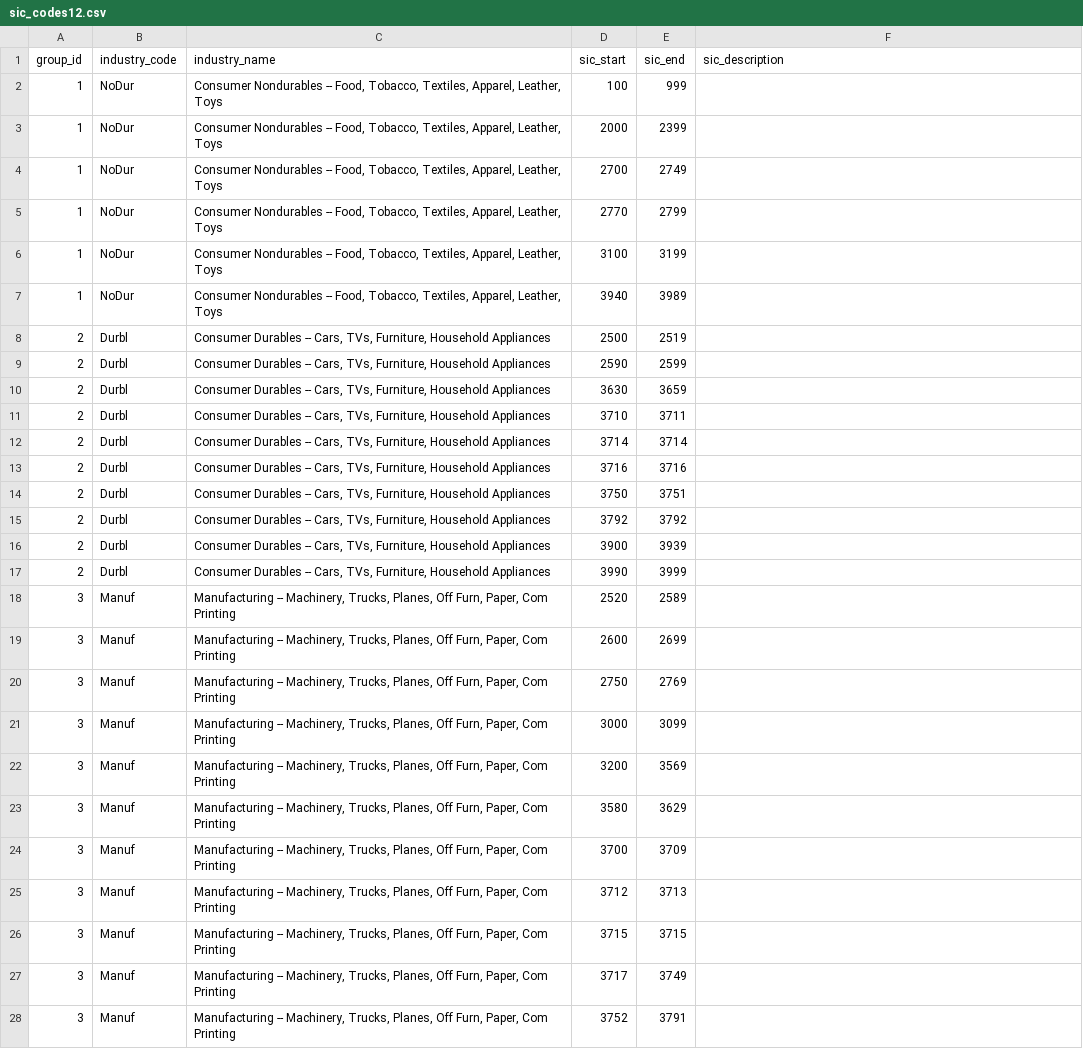
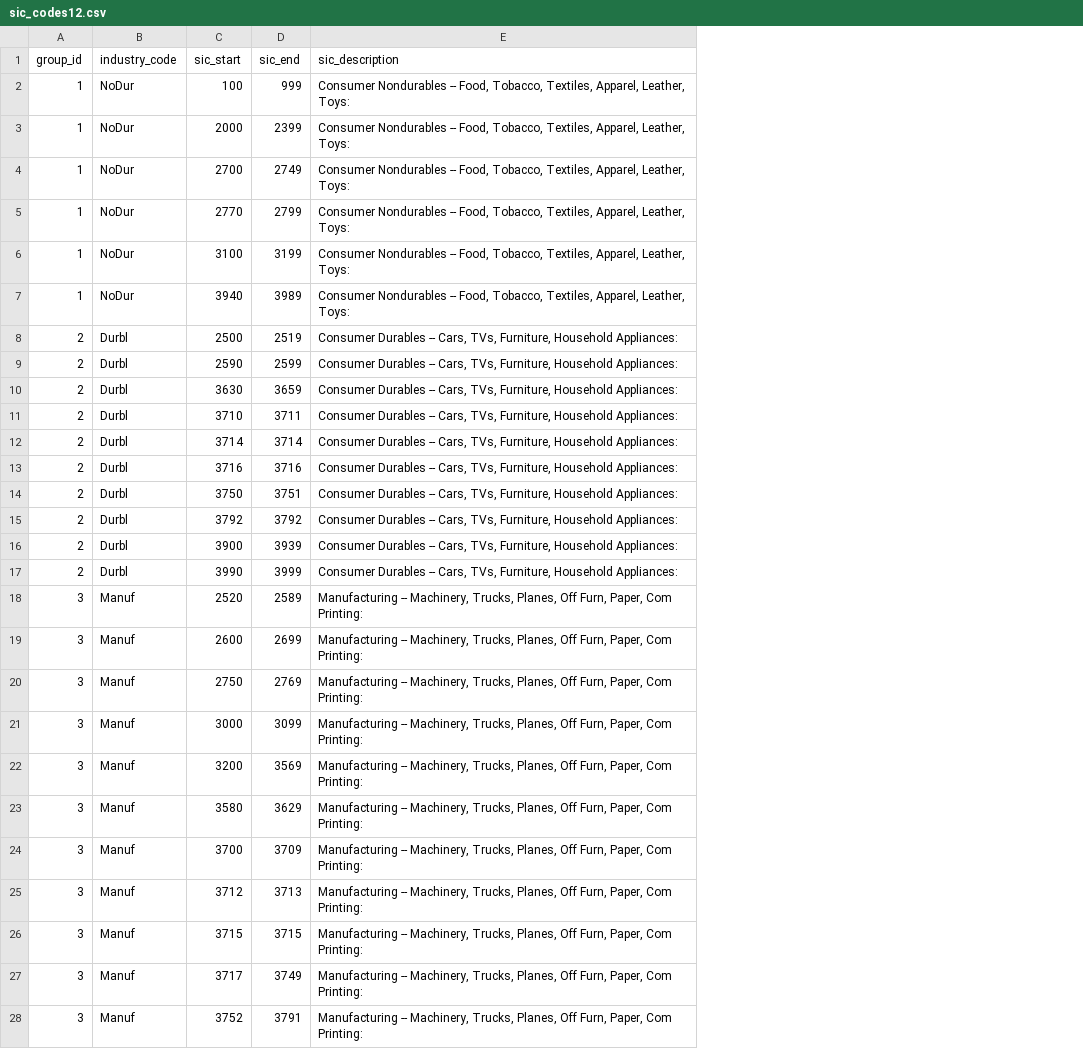
Before and after one commit to sureshlazaruspaul/practice-datasets, a CSV file: siccodes/sic_codes12.csv, drawn as a sheet; only a part is shown; removed rows and columns are numbered as before the commit, all else as after; the diff covers the shown part only; the diff names each change by its address in the sheet, - before the commit and + after, or states it on an @@ line.

```diff
--- a/siccodes/sic_codes12.csv
+++ b/siccodes/sic_codes12.csv
-column C (industry_name), rows 2-28: Consumer Nondurables -- Food, Tobacco, Textiles, Apparel, Leather, Toys | Consumer Nondurables -- Food, Tobacco, Textiles, Apparel, Leather, Toys | Consumer Nondurables -- Food, Tobacco, Textiles, Apparel, Leather, Toys | Consumer Nondurables -- Food, Tobacco, Textiles, Apparel, Leather, Toys | Consumer Nondurables -- Food, Tobacco, Textiles, Apparel, Leather, Toys | Consumer Nondurables -- Food, Tobacco, Textiles, Apparel, Leather, Toys | Consumer Durables -- Cars, TVs, Furniture, Household Appliances | Consumer Durables -- Cars, TVs, Furniture, Household Appliances | Consumer Durables -- Cars, TVs, Furniture, Household Appliances | Consumer Durables -- Cars, TVs, Furniture, Household Appliances | Consumer Durables -- Cars, TVs, Furniture, Household Appliances | Consumer Durables -- Cars, TVs, Furniture, Household Appliances | Consumer Durables -- Cars, TVs, Furniture, Household Appliances | Consumer Durables -- Cars, TVs, Furniture, Household Appliances | Consumer Durables -- Cars, TVs, Furniture, Household Appliances | Consumer Durables -- Cars, TVs, Furniture, Household Appliances | Manufacturing -- Machinery, Trucks, Planes, Off Furn, Paper, Com Printing | Manufacturing -- Machinery, Trucks, Planes, Off Furn, Paper, Com Printing | Manufacturing -- Machinery, Trucks, Planes, Off Furn, Paper, Com Printing | Manufacturing -- Machinery, Trucks, Planes, Off Furn, Paper, Com Printing | Manufacturing -- Machinery, Trucks, Planes, Off Furn, Paper, Com Printing | Manufacturing -- Machinery, Trucks, Planes, Off Furn, Paper, Com Printing | Manufacturing -- Machinery, Trucks, Planes, Off Furn, Paper, Com Printing | Manufacturing -- Machinery, Trucks, Planes, Off Furn, Paper, Com Printing | Manufacturing -- Machinery, Trucks, Planes, Off Furn, Paper, Com Printing | Manufacturing -- Machinery, Trucks, Planes, Off Furn, Paper, Com Printing | Manufacturing -- Machinery, Trucks, Planes, Off Furn, Paper, Com Printing
-E2:E7 (sic_description): (empty)
+E2:E7 (sic_description): Consumer Nondurables -- Food, Tobacco, Textiles, Apparel, Leather, Toys:
-E8:E17 (sic_description): (empty)
+E8:E17 (sic_description): Consumer Durables -- Cars, TVs, Furniture, Household Appliances:
-E18:E28 (sic_description): (empty)
+E18:E28 (sic_description): Manufacturing -- Machinery, Trucks, Planes, Off Furn, Paper, Com Printing:
```
Also changed, not shown: 22 edited cells elsewhere in this file, siccodes/sic_codes17.csv, siccodes/sic_codes30.csv, 7 other files.
